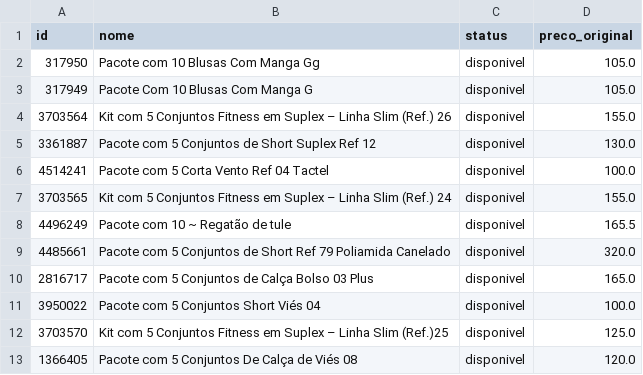
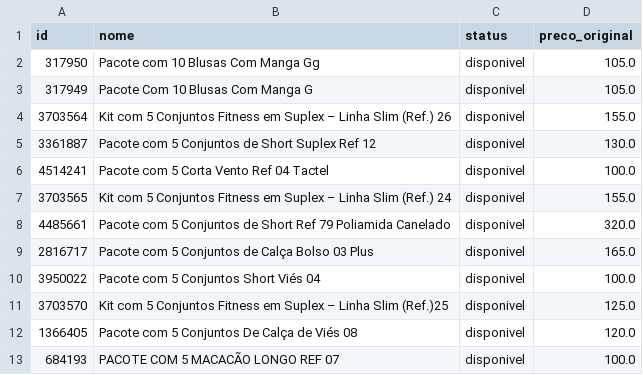
Before and after one commit to lojalulu/Site-Lulu, a CSV file: ultima_verificacao.csv, drawn as a sheet; only a part is shown; the shorter side is filled out with more unchanged rows.

```diff
--- a/ultima_verificacao.csv
+++ b/ultima_verificacao.csv
@@ -7,3 +7,2 @@
 3703565,Kit com 5 Conjuntos Fitness em Suplex – Linha Slim (Ref.) 24,disponivel,155.0
-4496249,Pacote com 10 ~ Regatão de tule,disponivel,165.5
 4485661,Pacote com 5 Conjuntos de Short Ref 79 Poliamida Canelado,disponivel,320.0
```
Also changed, not shown: 2 other files.
